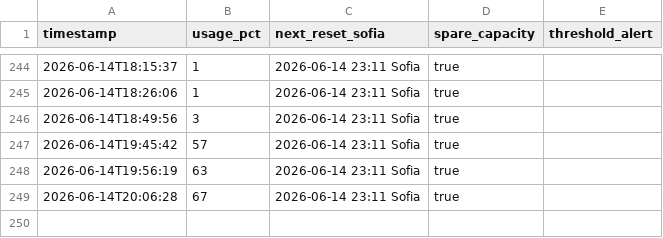
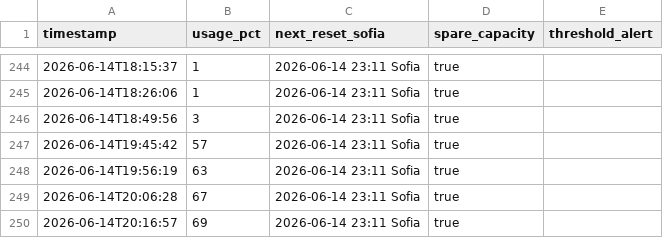
Before and after one commit to bot-io/programming, a CSV file: docs/Hermes/status/usage-history.csv, drawn as a sheet; only a part is shown, gaps mark what is left out.

```diff
--- a/docs/Hermes/status/usage-history.csv
+++ b/docs/Hermes/status/usage-history.csv
@@ -249 +249,2 @@ timestamp,usage_pct,next_reset_sofia,spare_capacity,threshold_alert
 2026-06-14T20:06:28,67,2026-06-14 23:11 Sofia,true,
+2026-06-14T20:16:57,69,2026-06-14 23:11 Sofia,true,
```
Also changed, not shown: 6 other files.
